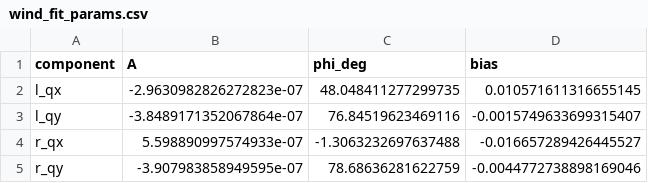
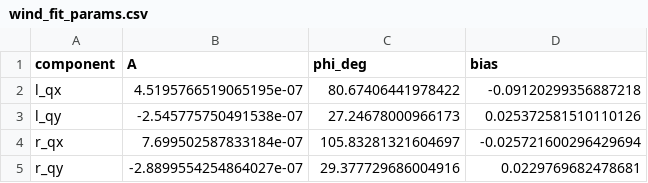
Before and after one commit to GuilhermeCosta-Ferreira/cobar-miniproject-2026, a CSV file: miniproject/notebooks/wind_fit_params.csv, drawn as a sheet.

```diff
--- a/miniproject/notebooks/wind_fit_params.csv
+++ b/miniproject/notebooks/wind_fit_params.csv
@@ -1,5 +1,5 @@
 component,A,phi_deg,bias
-l_qx,-2.9630982826272823e-07,48.048411277299735,0.010571611316655145
-l_qy,-3.8489171352067864e-07,76.84519623469116,-0.0015749633699315407
-r_qx,5.598890997574933e-07,-1.3063232697637488,-0.016657289426445527
-r_qy,-3.907983858949595e-07,78.68636281622759,-0.0044772738898169046
+l_qx,4.5195766519065195e-07,80.67406441978422,-0.09120299356887218
+l_qy,-2.545775750491538e-07,27.24678000966173,0.025372581510110126
+r_qx,7.699502587833184e-07,105.83281321604697,-0.025721600296429694
+r_qy,-2.8899554254864027e-07,29.377729686004916,0.0229769682478681
```
Also changed, not shown: 17 other files.
